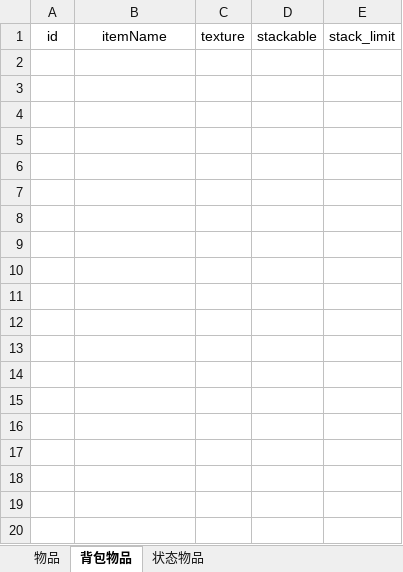
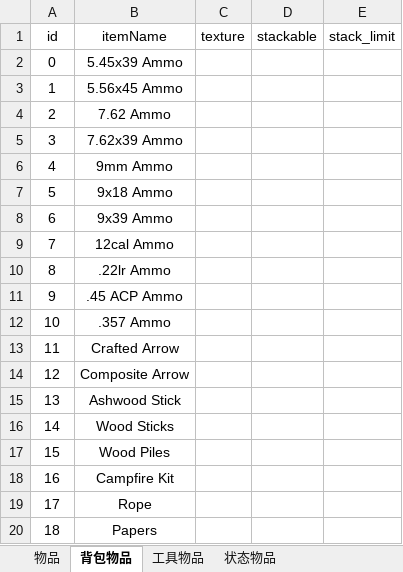
Before and after one commit to 011eh/minidayz, an Excel workbook: 数值.xlsx, sheet 背包物品, drawn as a sheet; only a part is shown; values as stored, in another font and other column widths than the file's, no borders; the diff covers the shown part only; the diff names each change by its address in the sheet, - before the commit and + after, or states it on an @@ line.

Commit message:
数值

```diff
--- a/数值.xlsx (sheet 背包物品)
+++ b/数值.xlsx (sheet 背包物品)
+sheet tab: 工具物品
+row 2: 0 | 5.45x39 Ammo
+row 3: 1 | 5.56x45 Ammo
+row 4: 2 | 7.62 Ammo
+row 5: 3 | 7.62x39 Ammo
+row 6: 4 | 9mm Ammo
+row 7: 5 | 9x18 Ammo
+row 8: 6 | 9x39 Ammo
+row 9: 7 | 12cal Ammo
+row 10: 8 | .22lr Ammo
+row 11: 9 | .45 ACP Ammo
+row 12: 10 | .357 Ammo
+row 13: 11 | Crafted Arrow
+row 14: 12 | Composite Arrow
+row 15: 13 | Ashwood Stick
+row 16: 14 | Wood Sticks
+row 17: 15 | Wood Piles
+row 18: 16 | Campfire Kit
+row 19: 17 | Rope
+row 20: 18 | Papers
```
Also changed, not shown: 28 added rows elsewhere in this sheet, charts or pictures.
